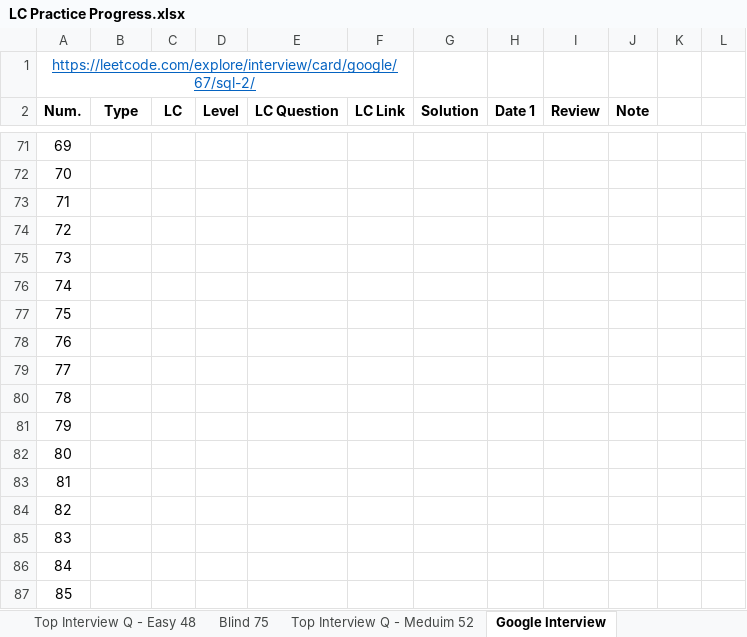
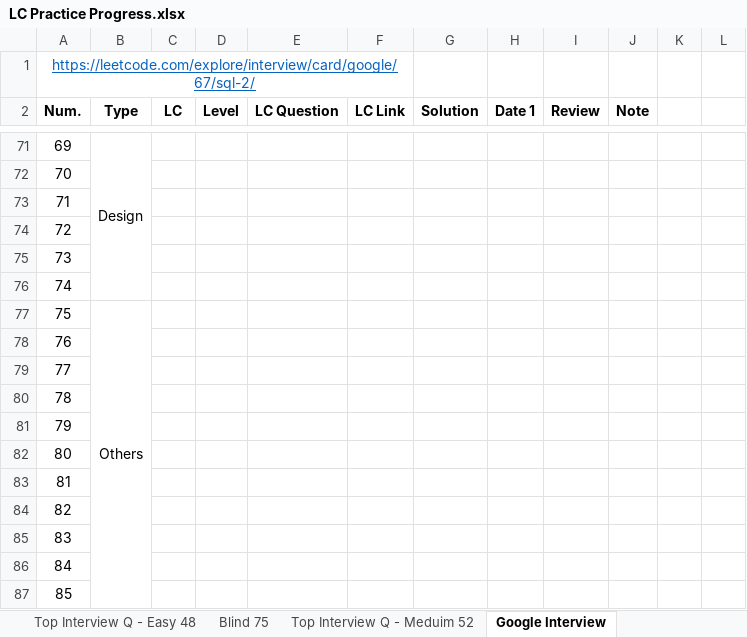
Before and after one commit to Ylieo816/Learning-Leetcode, an Excel workbook: LC Practice Progress.xlsx, sheet Google Interview, drawn as a sheet; only a part is shown, gaps mark what is left out; values as stored, in another font and other column widths than the file's, no borders; the diff covers the shown part only; the diff names each change by its address in the sheet, - before the commit and + after, or states it on an @@ line.

Commit message:
[20240111] Google Interview (85) 52-57

```diff
--- a/LC Practice Progress.xlsx (sheet Google Interview)
+++ b/LC Practice Progress.xlsx (sheet Google Interview)
-B71 (Type): (empty)
+B71 (Type): Design
+B71:B76 merged
-B77 (Type): (empty)
+B77 (Type): Others
+B77:B87 merged
```
Also changed, not shown: 35 edited cells and merged cells elsewhere in this sheet, 8 other files.
